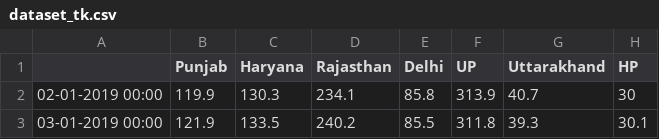
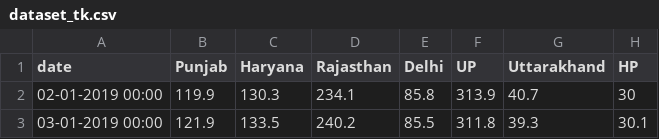
Before and after one commit to its-Pallabi/moment, a CSV file: data/dataset_tk.csv, drawn as a sheet; only a part is shown; the diff names each change by its address in the sheet, - before the commit and + after, or states it on an @@ line.

Commit message:
Update dataset_tk.csv

```diff
--- a/data/dataset_tk.csv
+++ b/data/dataset_tk.csv
-A1: (empty)
+A1: date
```
